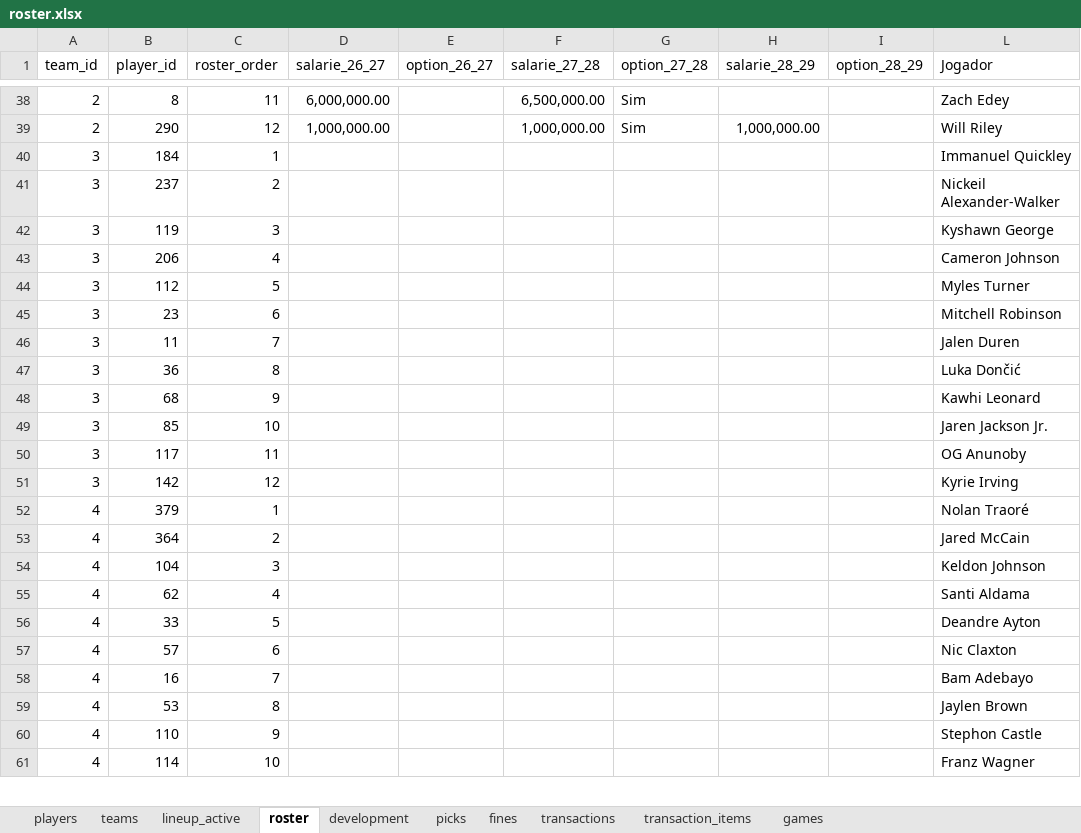
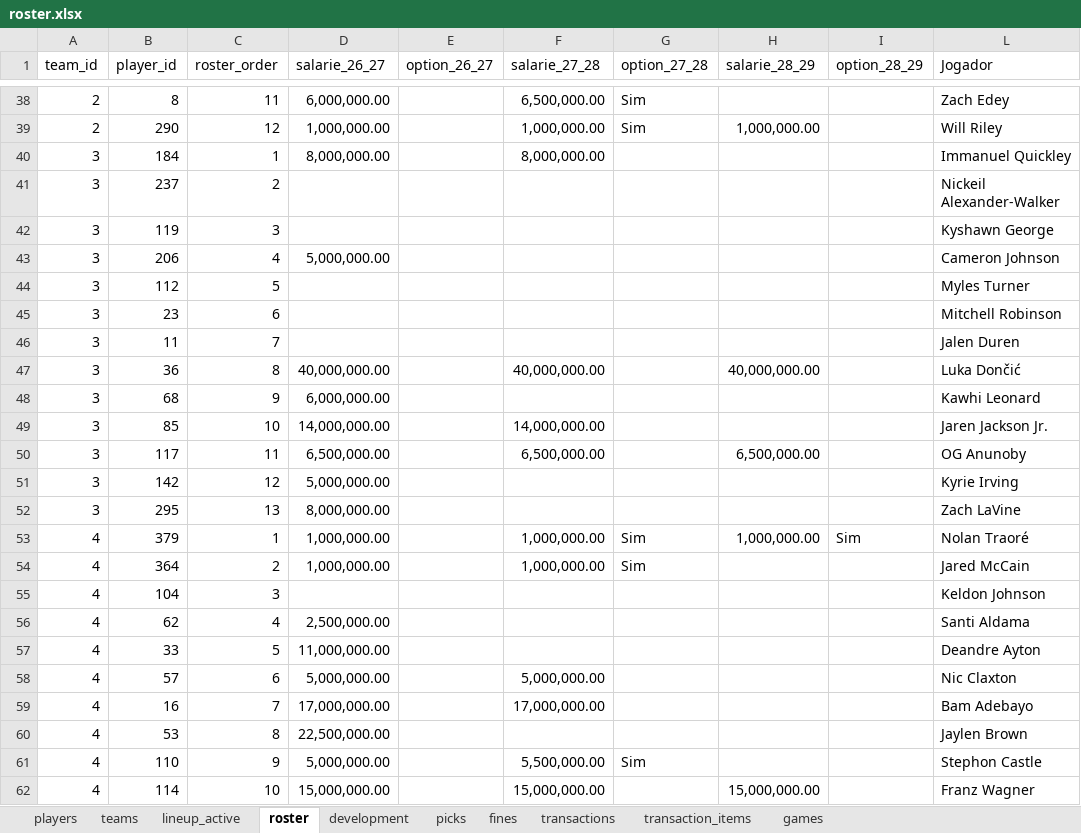
Before and after one commit to filipebrito23/Fantasy-unificado, an Excel workbook: roster.xlsx, sheet roster, drawn as a sheet; only a part is shown, gaps mark what is left out; values as stored, in another font and other column widths than the file's, no borders; addresses are those after the commit; the diff covers the shown part only; the diff names each change by its address in the sheet, - before the commit and + after, or states it on an @@ line.

Commit message:
Update roster.xlsx

```diff
--- a/roster.xlsx (sheet roster)
+++ b/roster.xlsx (sheet roster)
-D40 (salarie_26_27): (empty)
+D40 (salarie_26_27): 8,000,000.00
-F40 (salarie_27_28): (empty)
+F40 (salarie_27_28): 8,000,000.00
-D43 (salarie_26_27): (empty)
+D43 (salarie_26_27): 5,000,000.00
-D47 (salarie_26_27): (empty)
+D47 (salarie_26_27): 40,000,000.00
-F47 (salarie_27_28): (empty)
+F47 (salarie_27_28): 40,000,000.00
-H47 (salarie_28_29): (empty)
+H47 (salarie_28_29): 40,000,000.00
-D48 (salarie_26_27): (empty)
+D48 (salarie_26_27): 6,000,000.00
-D49 (salarie_26_27): (empty)
+D49 (salarie_26_27): 14,000,000.00
-F49 (salarie_27_28): (empty)
+F49 (salarie_27_28): 14,000,000.00
-D50 (salarie_26_27): (empty)
+D50 (salarie_26_27): 6,500,000.00
-F50 (salarie_27_28): (empty)
+F50 (salarie_27_28): 6,500,000.00
-H50 (salarie_28_29): (empty)
+H50 (salarie_28_29): 6,500,000.00
-D51 (salarie_26_27): (empty)
+D51 (salarie_26_27): 5,000,000.00
+row 52: 3 | 295 | 13 | 8,000,000.00 |  |  |  |  |  | Zach LaVine
-D53:D54 (salarie_26_27): (empty)
+D53:D54 (salarie_26_27): 1,000,000.00
-F53:F54 (salarie_27_28): (empty)
+F53:F54 (salarie_27_28): 1,000,000.00
-G53:G54 (option_27_28): (empty)
+G53:G54 (option_27_28): Sim
-H53 (salarie_28_29): (empty)
+H53 (salarie_28_29): 1,000,000.00
-I53 (option_28_29): (empty)
+I53 (option_28_29): Sim
-D56 (salarie_26_27): (empty)
+D56 (salarie_26_27): 2,500,000.00
-D57 (salarie_26_27): (empty)
+D57 (salarie_26_27): 11,000,000.00
-D58 (salarie_26_27): (empty)
+D58 (salarie_26_27): 5,000,000.00
-F58 (salarie_27_28): (empty)
+F58 (salarie_27_28): 5,000,000.00
-D59 (salarie_26_27): (empty)
+D59 (salarie_26_27): 17,000,000.00
-F59 (salarie_27_28): (empty)
+F59 (salarie_27_28): 17,000,000.00
-D60 (salarie_26_27): (empty)
+D60 (salarie_26_27): 22,500,000.00
-D61 (salarie_26_27): (empty)
+D61 (salarie_26_27): 5,000,000.00
-F61 (salarie_27_28): (empty)
+F61 (salarie_27_28): 5,500,000.00
-G61 (option_27_28): (empty)
+G61 (option_27_28): Sim
-D62 (salarie_26_27): (empty)
+D62 (salarie_26_27): 15,000,000.00
-F62 (salarie_27_28): (empty)
+F62 (salarie_27_28): 15,000,000.00
-H62 (salarie_28_29): (empty)
+H62 (salarie_28_29): 15,000,000.00
```
Also changed, not shown: 10 added rows, 4 removed rows, 76 edited cells and cell formats elsewhere in this sheet, sheet development, sheet players, formulas that keep their value.
